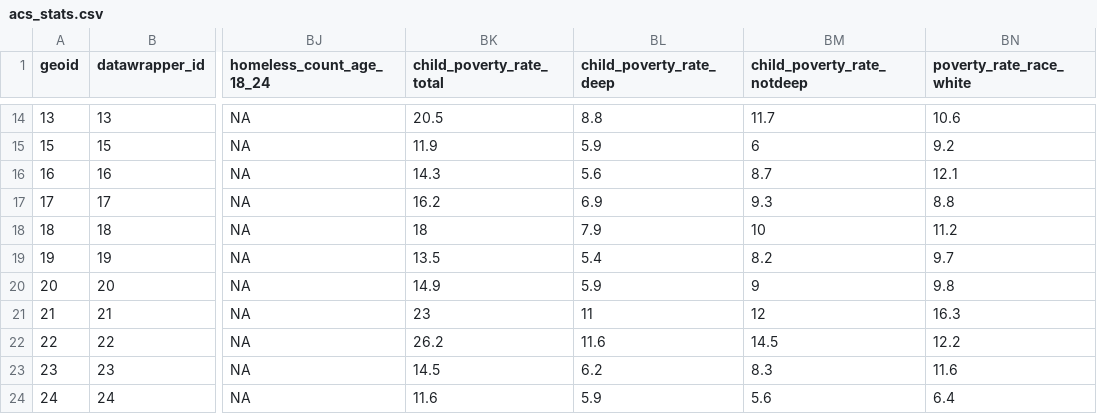
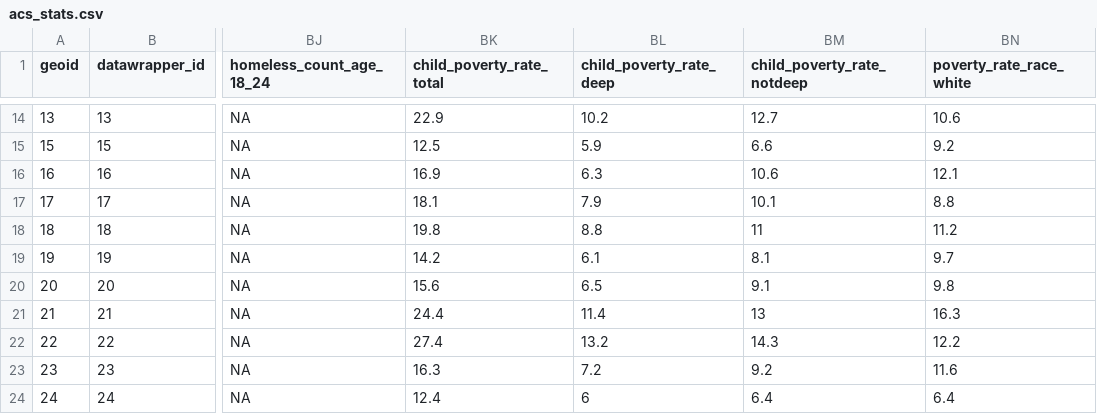
Before and after one commit to mjclawrence/privilege_and_poverty, a CSV file: addison_county_101/acs_stats.csv, drawn as a sheet; only a part is shown, gaps mark what is left out; the diff covers the shown part only; the diff names each change by its address in the sheet, - before the commit and + after, or states it on an @@ line.

Commit message:
Update child poverty to pull from ACS5

```diff
--- a/addison_county_101/acs_stats.csv
+++ b/addison_county_101/acs_stats.csv
-BK14 (child_poverty_rate_total): 20.5
+BK14 (child_poverty_rate_total): 22.9
-BL14 (child_poverty_rate_deep): 8.8
+BL14 (child_poverty_rate_deep): 10.2
-BM14 (child_poverty_rate_notdeep): 11.7
+BM14 (child_poverty_rate_notdeep): 12.7
-BK15 (child_poverty_rate_total): 11.9
+BK15 (child_poverty_rate_total): 12.5
-BM15 (child_poverty_rate_notdeep): 6
+BM15 (child_poverty_rate_notdeep): 6.6
-BK16 (child_poverty_rate_total): 14.3
+BK16 (child_poverty_rate_total): 16.9
-BL16 (child_poverty_rate_deep): 5.6
+BL16 (child_poverty_rate_deep): 6.3
-BM16 (child_poverty_rate_notdeep): 8.7
+BM16 (child_poverty_rate_notdeep): 10.6
-BK17 (child_poverty_rate_total): 16.2
+BK17 (child_poverty_rate_total): 18.1
-BL17 (child_poverty_rate_deep): 6.9
+BL17 (child_poverty_rate_deep): 7.9
-BM17 (child_poverty_rate_notdeep): 9.3
+BM17 (child_poverty_rate_notdeep): 10.1
-BK18 (child_poverty_rate_total): 18
+BK18 (child_poverty_rate_total): 19.8
-BL18 (child_poverty_rate_deep): 7.9
+BL18 (child_poverty_rate_deep): 8.8
-BM18 (child_poverty_rate_notdeep): 10
+BM18 (child_poverty_rate_notdeep): 11
-BK19 (child_poverty_rate_total): 13.5
+BK19 (child_poverty_rate_total): 14.2
-BL19 (child_poverty_rate_deep): 5.4
+BL19 (child_poverty_rate_deep): 6.1
-BM19 (child_poverty_rate_notdeep): 8.2
+BM19 (child_poverty_rate_notdeep): 8.1
-BK20 (child_poverty_rate_total): 14.9
+BK20 (child_poverty_rate_total): 15.6
-BL20 (child_poverty_rate_deep): 5.9
+BL20 (child_poverty_rate_deep): 6.5
-BM20 (child_poverty_rate_notdeep): 9
+BM20 (child_poverty_rate_notdeep): 9.1
-BK21 (child_poverty_rate_total): 23
+BK21 (child_poverty_rate_total): 24.4
-BL21 (child_poverty_rate_deep): 11
+BL21 (child_poverty_rate_deep): 11.4
-BM21 (child_poverty_rate_notdeep): 12
+BM21 (child_poverty_rate_notdeep): 13
-BK22 (child_poverty_rate_total): 26.2
+BK22 (child_poverty_rate_total): 27.4
-BL22 (child_poverty_rate_deep): 11.6
+BL22 (child_poverty_rate_deep): 13.2
-BM22 (child_poverty_rate_notdeep): 14.5
+BM22 (child_poverty_rate_notdeep): 14.3
-BK23 (child_poverty_rate_total): 14.5
+BK23 (child_poverty_rate_total): 16.3
-BL23 (child_poverty_rate_deep): 6.2
+BL23 (child_poverty_rate_deep): 7.2
-BM23 (child_poverty_rate_notdeep): 8.3
+BM23 (child_poverty_rate_notdeep): 9.2
-BK24 (child_poverty_rate_total): 11.6
+BK24 (child_poverty_rate_total): 12.4
-BL24 (child_poverty_rate_deep): 5.9
+BL24 (child_poverty_rate_deep): 6
-BM24 (child_poverty_rate_notdeep): 5.6
+BM24 (child_poverty_rate_notdeep): 6.4
```
Also changed, not shown: 125 edited cells elsewhere in this file, addison_county_101/storymap_data/child_poverty_us_states.csv, addison_county_101/storymap_data/child_poverty_vt_counties.csv, 1 other file.
